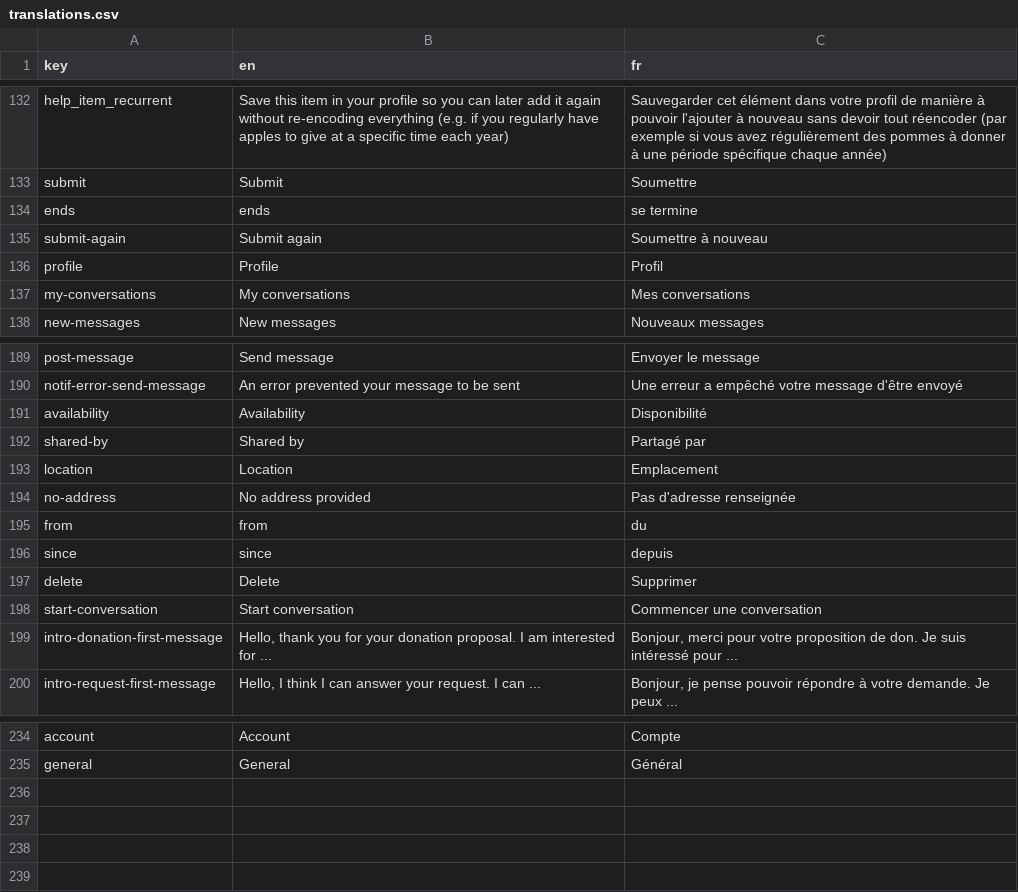
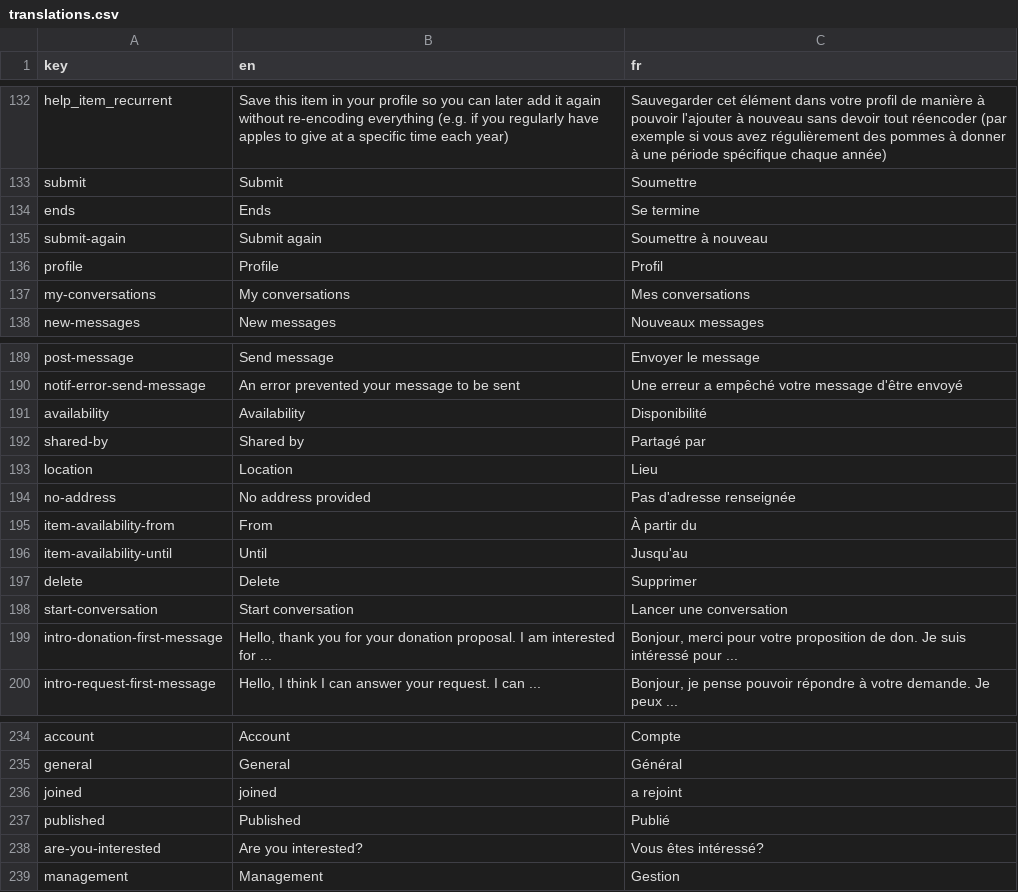
Before and after one commit to shareish/shareish, a CSV file: frontend/src/locales/translations.csv, drawn as a sheet; only a part is shown, gaps mark what is left out.

```diff
--- a/frontend/src/locales/translations.csv
+++ b/frontend/src/locales/translations.csv
@@ -133,3 +133,3 @@ help_item_recurrent,"Save this item in your profile so you can later add it agai
 submit,Submit,Soumettre
-ends,ends,se termine
+ends,Ends,Se termine
 submit-again,Submit again,Soumettre à nouveau
@@ -192,8 +192,8 @@ availability,Availability,Disponibilité
 shared-by,Shared by,Partagé par
-location,Location,Emplacement
+location,Location,Lieu
 no-address,No address provided,Pas d'adresse renseignée
-from,from,du
-since,since,depuis
+item-availability-from,From,À partir du
+item-availability-until,Until,Jusqu'au
 delete,Delete,Supprimer
-start-conversation,Start conversation,Commencer une conversation
+start-conversation,Start conversation,Lancer une conversation
 intro-donation-first-message,"Hello, thank you for your donation proposal. I am interested for ...","Bonjour, merci pour votre proposition de don. Je suis intéressé pour ..."
@@ -235 +235,5 @@ account,Account,Compte
 general,General,Général
+joined,joined,a rejoint
+published,Published,Publié
+are-you-interested,Are you interested?,Vous êtes intéressé?
+management,Management,Gestion
```
Also changed, not shown: 21 other files.
